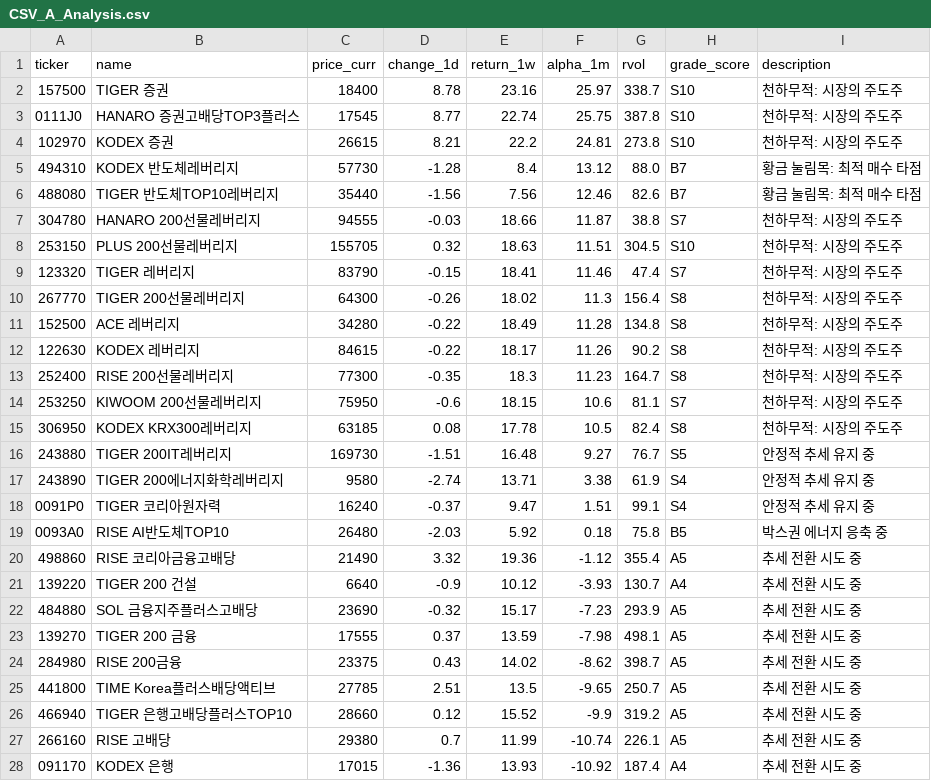
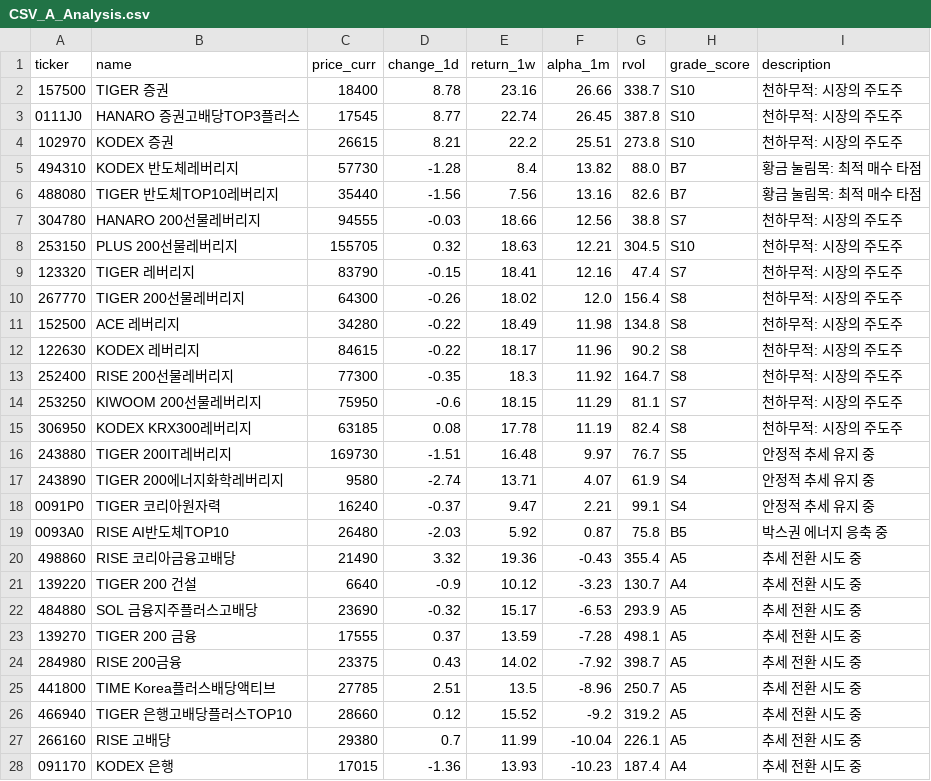
Before and after one commit to JungHoLee100/etf-data-collector, a CSV file: CSV_A_Analysis.csv, drawn as a sheet; only a part is shown; the diff covers the shown part only.

```diff
--- a/CSV_A_Analysis.csv
+++ b/CSV_A_Analysis.csv
@@ -1,28 +1,28 @@
 ticker,name,price_curr,change_1d,return_1w,alpha_1m,rvol,grade_score,description
-157500,TIGER 증권,18400,8.78,23.16,25.97,338.7,S10,천하무적: 시장의 주도주
-0111J0,HANARO 증권고배당TOP3플러스,17545,8.77,22.74,25.75,387.8,S10,천하무적: 시장의 주도주
-102970,KODEX 증권,26615,8.21,22.2,24.81,273.8,S10,천하무적: 시장의 주도주
-494310,KODEX 반도체레버리지,57730,-1.28,8.4,13.12,88.0,B7,황금 눌림목: 최적 매수 타점
-488080,TIGER 반도체TOP10레버리지,35440,-1.56,7.56,12.46,82.6,B7,황금 눌림목: 최적 매수 타점
-304780,HANARO 200선물레버리지,94555,-0.03,18.66,11.87,38.8,S7,천하무적: 시장의 주도주
-253150,PLUS 200선물레버리지,155705,0.32,18.63,11.51,304.5,S10,천하무적: 시장의 주도주
-123320,TIGER 레버리지,83790,-0.15,18.41,11.46,47.4,S7,천하무적: 시장의 주도주
-267770,TIGER 200선물레버리지,64300,-0.26,18.02,11.3,156.4,S8,천하무적: 시장의 주도주
-152500,ACE 레버리지,34280,-0.22,18.49,11.28,134.8,S8,천하무적: 시장의 주도주
-122630,KODEX 레버리지,84615,-0.22,18.17,11.26,90.2,S8,천하무적: 시장의 주도주
-252400,RISE 200선물레버리지,77300,-0.35,18.3,11.23,164.7,S8,천하무적: 시장의 주도주
-253250,KIWOOM 200선물레버리지,75950,-0.6,18.15,10.6,81.1,S7,천하무적: 시장의 주도주
-306950,KODEX KRX300레버리지,63185,0.08,17.78,10.5,82.4,S8,천하무적: 시장의 주도주
-243880,TIGER 200IT레버리지,169730,-1.51,16.48,9.27,76.7,S5,안정적 추세 유지 중
-243890,TIGER 200에너지화학레버리지,9580,-2.74,13.71,3.38,61.9,S4,안정적 추세 유지 중
-0091P0,TIGER 코리아원자력,16240,-0.37,9.47,1.51,99.1,S4,안정적 추세 유지 중
-0093A0,RISE AI반도체TOP10,26480,-2.03,5.92,0.18,75.8,B5,박스권 에너지 응축 중
-498860,RISE 코리아금융고배당,21490,3.32,19.36,-1.12,355.4,A5,추세 전환 시도 중
-139220,TIGER 200 건설,6640,-0.9,10.12,-3.93,130.7,A4,추세 전환 시도 중
-484880,SOL 금융지주플러스고배당,23690,-0.32,15.17,-7.23,293.9,A5,추세 전환 시도 중
-139270,TIGER 200 금융,17555,0.37,13.59,-7.98,498.1,A5,추세 전환 시도 중
-284980,RISE 200금융,23375,0.43,14.02,-8.62,398.7,A5,추세 전환 시도 중
-441800,TIME Korea플러스배당액티브,27785,2.51,13.5,-9.65,250.7,A5,추세 전환 시도 중
-466940,TIGER 은행고배당플러스TOP10,28660,0.12,15.52,-9.9,319.2,A5,추세 전환 시도 중
-266160,RISE 고배당,29380,0.7,11.99,-10.74,226.1,A5,추세 전환 시도 중
-091170,KODEX 은행,17015,-1.36,13.93,-10.92,187.4,A4,추세 전환 시도 중
+157500,TIGER 증권,18400,8.78,23.16,26.66,338.7,S10,천하무적: 시장의 주도주
+0111J0,HANARO 증권고배당TOP3플러스,17545,8.77,22.74,26.45,387.8,S10,천하무적: 시장의 주도주
+102970,KODEX 증권,26615,8.21,22.2,25.51,273.8,S10,천하무적: 시장의 주도주
+494310,KODEX 반도체레버리지,57730,-1.28,8.4,13.82,88.0,B7,황금 눌림목: 최적 매수 타점
+488080,TIGER 반도체TOP10레버리지,35440,-1.56,7.56,13.16,82.6,B7,황금 눌림목: 최적 매수 타점
+304780,HANARO 200선물레버리지,94555,-0.03,18.66,12.56,38.8,S7,천하무적: 시장의 주도주
+253150,PLUS 200선물레버리지,155705,0.32,18.63,12.21,304.5,S10,천하무적: 시장의 주도주
+123320,TIGER 레버리지,83790,-0.15,18.41,12.16,47.4,S7,천하무적: 시장의 주도주
+267770,TIGER 200선물레버리지,64300,-0.26,18.02,12.0,156.4,S8,천하무적: 시장의 주도주
+152500,ACE 레버리지,34280,-0.22,18.49,11.98,134.8,S8,천하무적: 시장의 주도주
+122630,KODEX 레버리지,84615,-0.22,18.17,11.96,90.2,S8,천하무적: 시장의 주도주
+252400,RISE 200선물레버리지,77300,-0.35,18.3,11.92,164.7,S8,천하무적: 시장의 주도주
+253250,KIWOOM 200선물레버리지,75950,-0.6,18.15,11.29,81.1,S7,천하무적: 시장의 주도주
+306950,KODEX KRX300레버리지,63185,0.08,17.78,11.19,82.4,S8,천하무적: 시장의 주도주
+243880,TIGER 200IT레버리지,169730,-1.51,16.48,9.97,76.7,S5,안정적 추세 유지 중
+243890,TIGER 200에너지화학레버리지,9580,-2.74,13.71,4.07,61.9,S4,안정적 추세 유지 중
+0091P0,TIGER 코리아원자력,16240,-0.37,9.47,2.21,99.1,S4,안정적 추세 유지 중
+0093A0,RISE AI반도체TOP10,26480,-2.03,5.92,0.87,75.8,B5,박스권 에너지 응축 중
+498860,RISE 코리아금융고배당,21490,3.32,19.36,-0.43,355.4,A5,추세 전환 시도 중
+139220,TIGER 200 건설,6640,-0.9,10.12,-3.23,130.7,A4,추세 전환 시도 중
+484880,SOL 금융지주플러스고배당,23690,-0.32,15.17,-6.53,293.9,A5,추세 전환 시도 중
+139270,TIGER 200 금융,17555,0.37,13.59,-7.28,498.1,A5,추세 전환 시도 중
+284980,RISE 200금융,23375,0.43,14.02,-7.92,398.7,A5,추세 전환 시도 중
+441800,TIME Korea플러스배당액티브,27785,2.51,13.5,-8.96,250.7,A5,추세 전환 시도 중
+466940,TIGER 은행고배당플러스TOP10,28660,0.12,15.52,-9.2,319.2,A5,추세 전환 시도 중
+266160,RISE 고배당,29380,0.7,11.99,-10.04,226.1,A5,추세 전환 시도 중
+091170,KODEX 은행,17015,-1.36,13.93,-10.23,187.4,A4,추세 전환 시도 중
```
Also changed, not shown: 116 edited cells elsewhere in this file, CSV_C.csv, Final_Insight.csv.
